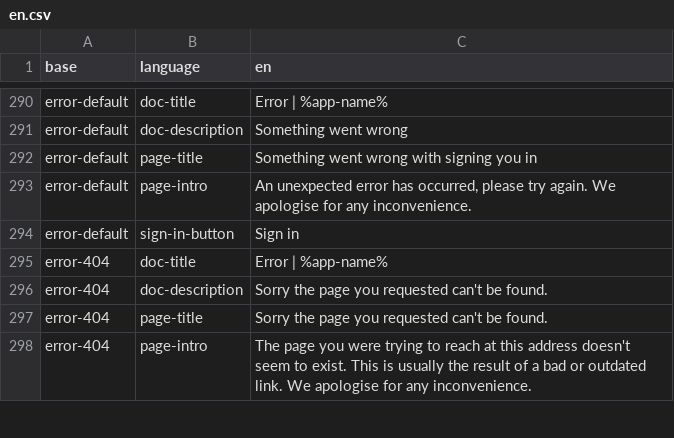
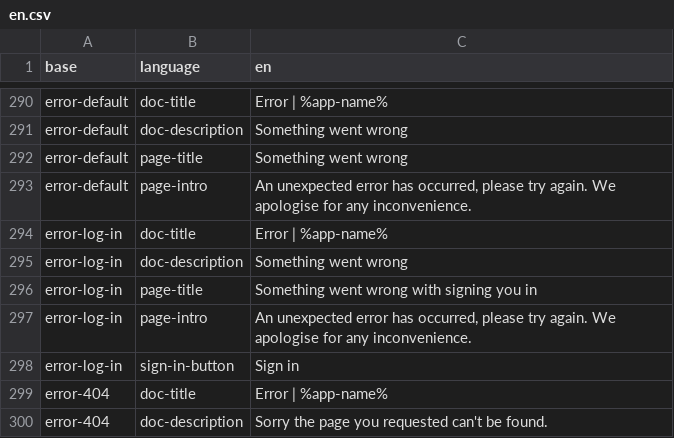
Before and after one commit to ThoughtWorksInc/objective8, a CSV file: resources/translations/en.csv, drawn as a sheet; only a part is shown, gaps mark what is left out; the shorter side is filled out with more unchanged rows.

```diff
--- a/resources/translations/en.csv
+++ b/resources/translations/en.csv
@@ -291,5 +291,9 @@ error-default,doc-title,Error | %app-name%
 error-default,doc-description,Something went wrong
-error-default,page-title,Something went wrong with signing you in
+error-default,page-title,Something went wrong
 error-default,page-intro,"An unexpected error has occurred, please try again. We apologise for any inconvenience."
-error-default,sign-in-button,Sign in
+error-log-in,doc-title,Error | %app-name%
+error-log-in,doc-description,Something went wrong
+error-log-in,page-title,Something went wrong with signing you in
+error-log-in,page-intro,"An unexpected error has occurred, please try again. We apologise for any inconvenience."
+error-log-in,sign-in-button,Sign in
 error-404,doc-title,Error | %app-name%
```
Also changed, not shown: resources/translations/es.csv, 5 other files.
